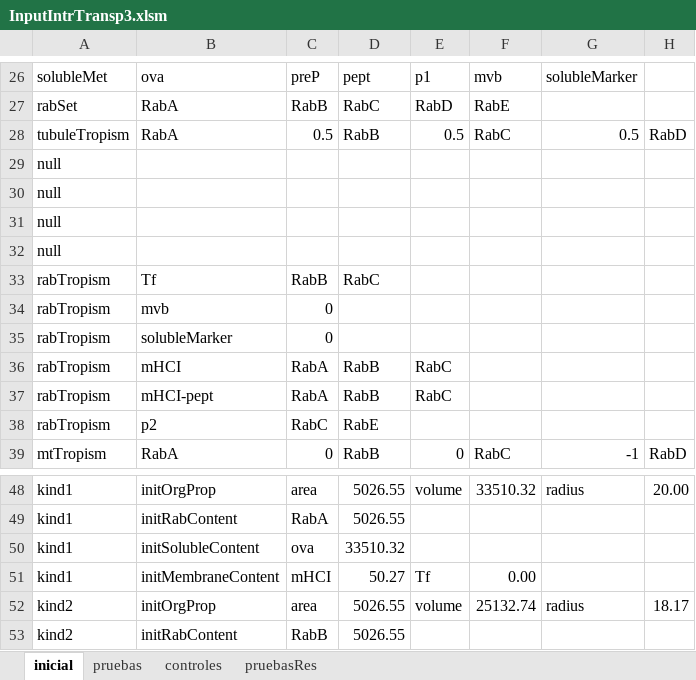
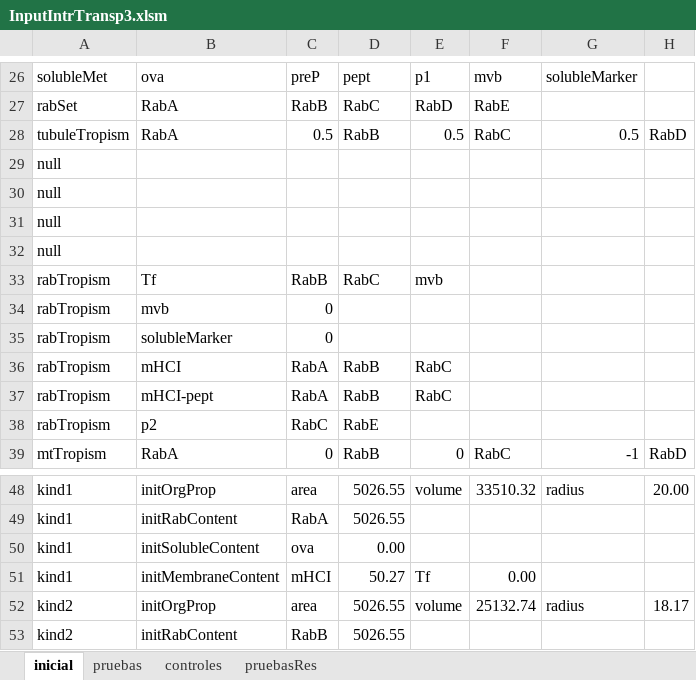
Before and after one commit to ihem-institute/immunity, an Excel workbook: InputIntrTransp3.xlsm, sheet inicial, drawn as a sheet; only a part is shown, gaps mark what is left out; values as stored, in another font and other column widths than the file's, no borders; the diff names each change by its address in the sheet, - before the commit and + after, or states it on an @@ line.

```diff
--- a/InputIntrTransp3.xlsm (sheet inicial)
+++ b/InputIntrTransp3.xlsm (sheet inicial)
-E33: (empty)
+E33: mvb
-D50: 33510.32
+D50: 0.00
```
Also changed, not shown: 9 other files.
